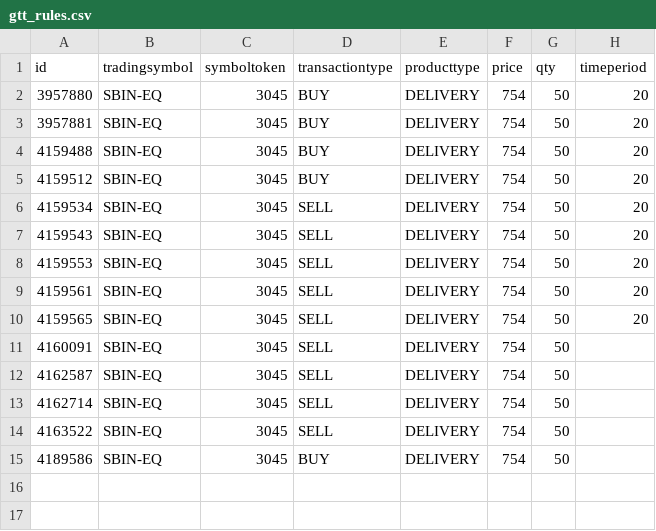
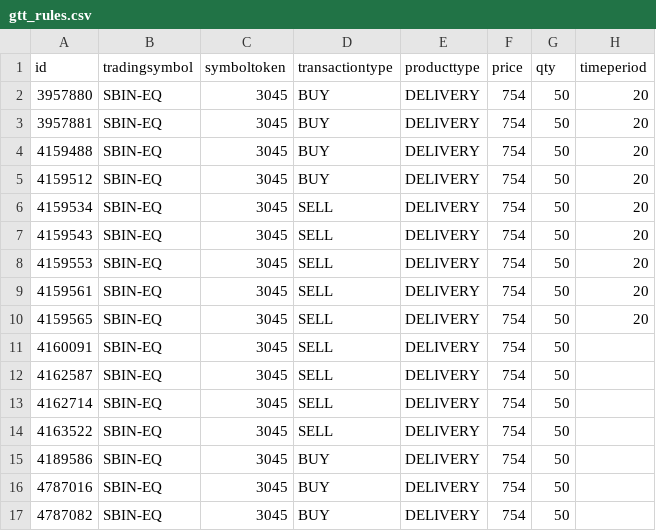
Before and after one commit to Surya86899/AngelOne, a CSV file: gtt_rules.csv, drawn as a sheet.

```diff
--- a/gtt_rules.csv
+++ b/gtt_rules.csv
@@ -15 +15,3 @@ id,tradingsymbol,symboltoken,transactiontype,producttype,price,qty,timeperiod
 4189586,SBIN-EQ,3045,BUY,DELIVERY,754,50
+4787016,SBIN-EQ,3045,BUY,DELIVERY,754,50
+4787082,SBIN-EQ,3045,BUY,DELIVERY,754,50
```
Also changed, not shown: backtest_results1.csv, 6 other files.
